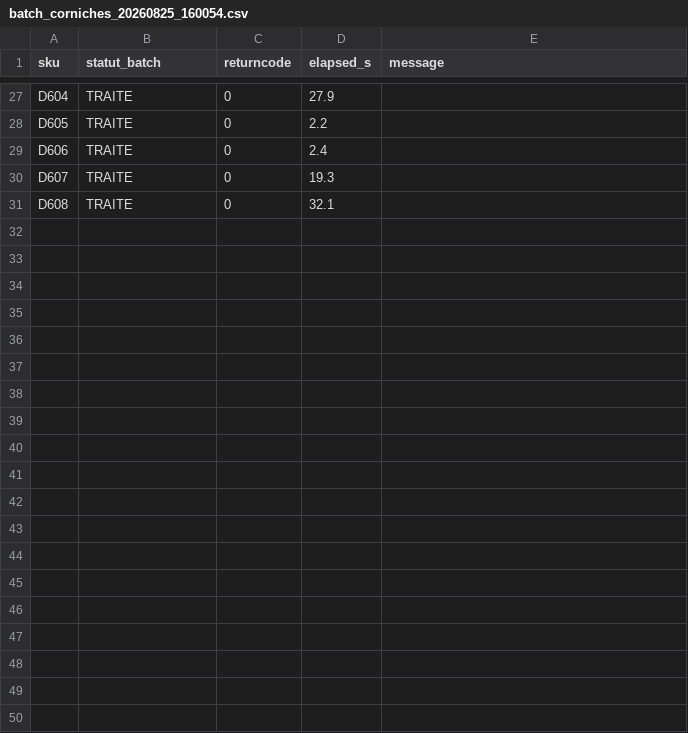
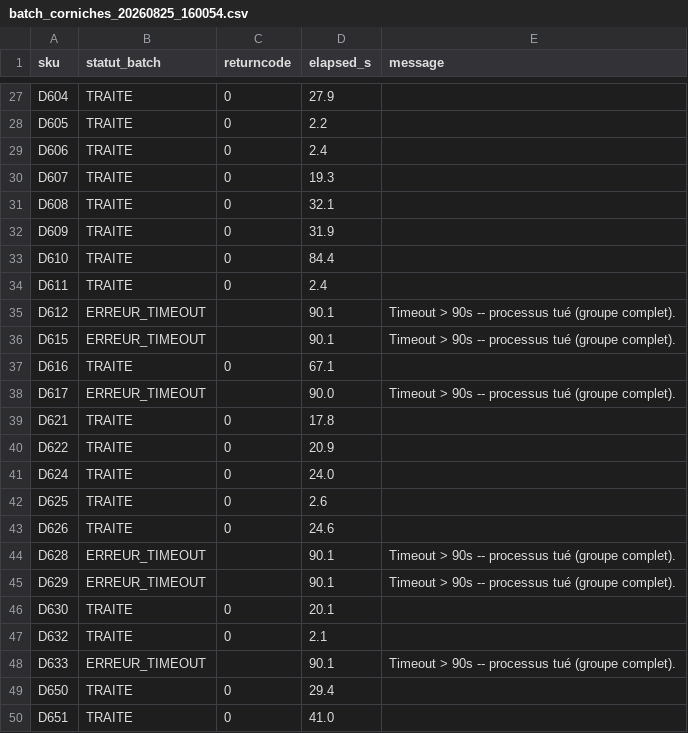
Before and after one commit to comstaffdecor-del/STAFFDECOR-STUDIIO, a CSV file: tools/dxf_pipeline/logs/batch_corniches_20260825_160054.csv, drawn as a sheet; only a part is shown, gaps mark what is left out; the diff covers the shown part only; the diff names each change by its address in the sheet, - before the commit and + after, or states it on an @@ line.

Commit message:
Piste A: batch extraction 79 corniches restantes (lots de 30, .stp/.step) - 56 TRAITE, 23 ERREUR_TIMEOUT
37 nouveaux profils OK, 19 ERREUR_SELECTION, 1 ERREUR_UNITES parmi les
TRAITE. Aucune ambiguite de mapping detectee (check-only: 79/79 resolus).
Les 23 ERREUR_TIMEOUT (>90s) n'ont produit aucun JSON, a retenter
ulterieurement.

```diff
--- a/tools/dxf_pipeline/logs/batch_corniches_20260825_160054.csv
+++ b/tools/dxf_pipeline/logs/batch_corniches_20260825_160054.csv
+row 32: D609 | TRAITE | 0 | 31.9
+row 33: D610 | TRAITE | 0 | 84.4
+row 34: D611 | TRAITE | 0 | 2.4
+row 35: D612 | ERREUR_TIMEOUT |  | 90.1 | Timeout > 90s -- processus tué (groupe complet).
+row 36: D615 | ERREUR_TIMEOUT |  | 90.1 | Timeout > 90s -- processus tué (groupe complet).
+row 37: D616 | TRAITE | 0 | 67.1
+row 38: D617 | ERREUR_TIMEOUT |  | 90.0 | Timeout > 90s -- processus tué (groupe complet).
+row 39: D621 | TRAITE | 0 | 17.8
+row 40: D622 | TRAITE | 0 | 20.9
+row 41: D624 | TRAITE | 0 | 24.0
+row 42: D625 | TRAITE | 0 | 2.6
+row 43: D626 | TRAITE | 0 | 24.6
+row 44: D628 | ERREUR_TIMEOUT |  | 90.1 | Timeout > 90s -- processus tué (groupe complet).
+row 45: D629 | ERREUR_TIMEOUT |  | 90.1 | Timeout > 90s -- processus tué (groupe complet).
+row 46: D630 | TRAITE | 0 | 20.1
+row 47: D632 | TRAITE | 0 | 2.1
+row 48: D633 | ERREUR_TIMEOUT |  | 90.1 | Timeout > 90s -- processus tué (groupe complet).
+row 49: D650 | TRAITE | 0 | 29.4
+row 50: D651 | TRAITE | 0 | 41.0
```
Also changed, not shown: 30 added rows elsewhere in this file, 57 other files.
